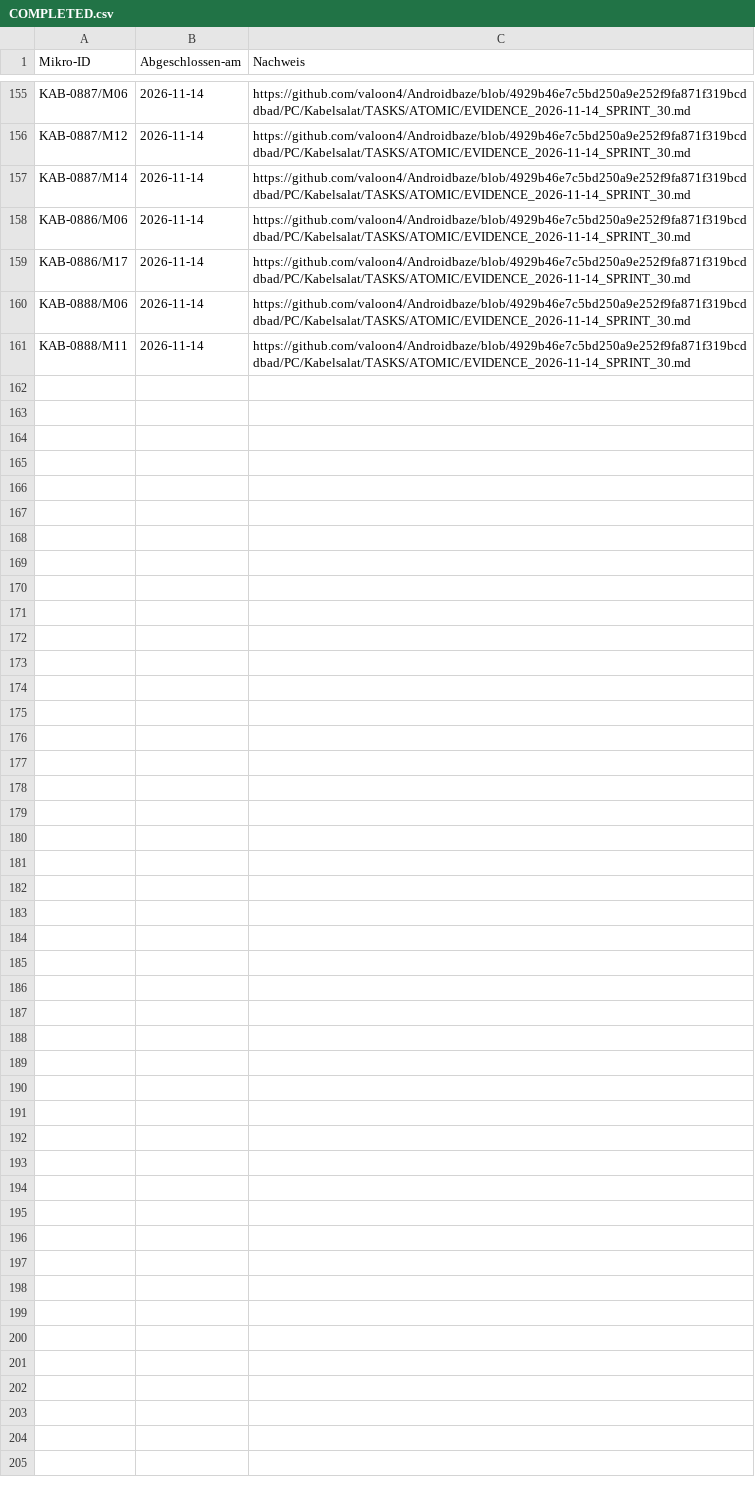
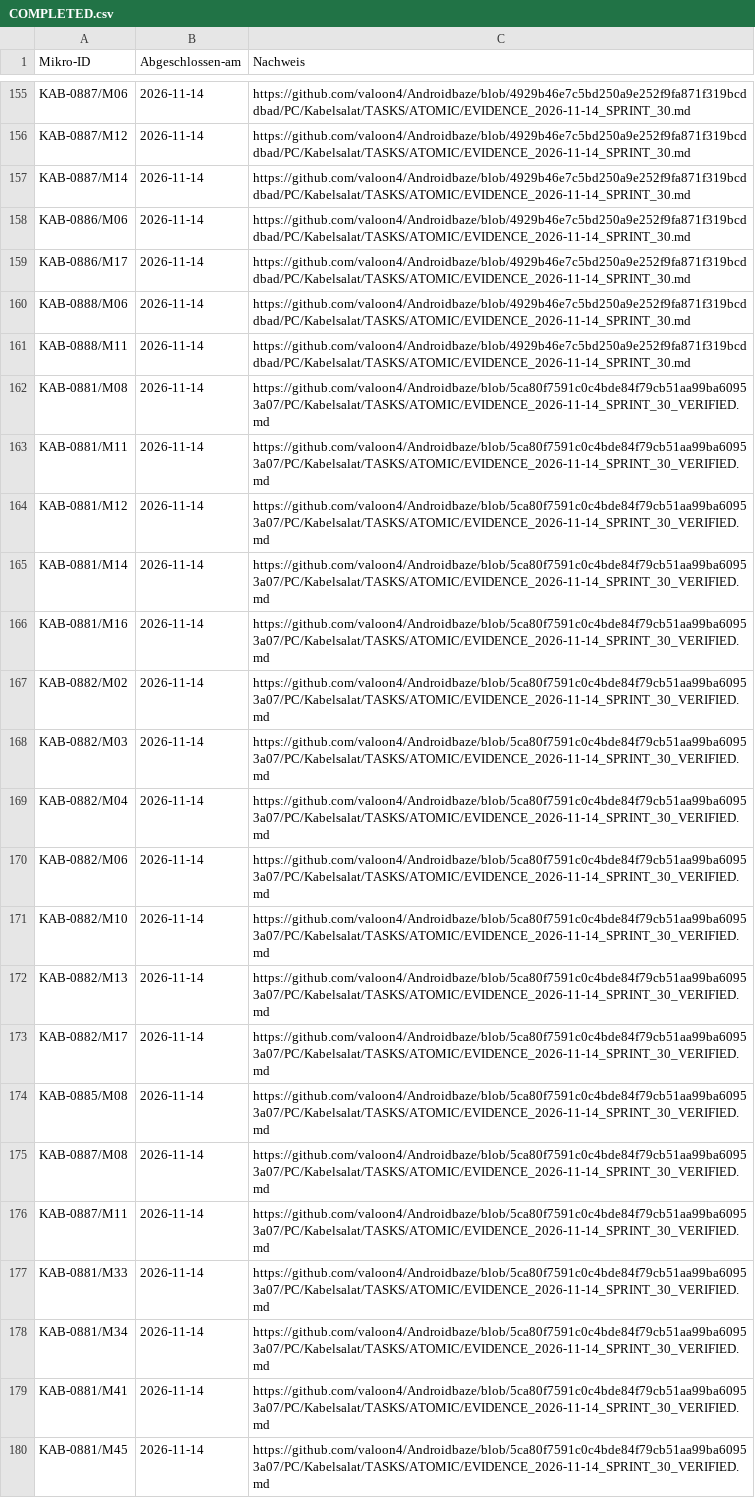
Before and after one commit to valoon4/Androidbaze, a CSV file: PC/Kabelsalat/TASKS/ATOMIC/COMPLETED.csv, drawn as a sheet; only a part is shown, gaps mark what is left out; the diff covers the shown part only; the diff names each change by its address in the sheet, - before the commit and + after, or states it on an @@ line.

Commit message:
chore(kabelsalat): 30 belegte Mikroprüfungen abschließen, ohne noch laufende Browserchecks abzuhaken

```diff
--- a/PC/Kabelsalat/TASKS/ATOMIC/COMPLETED.csv
+++ b/PC/Kabelsalat/TASKS/ATOMIC/COMPLETED.csv
+row 162: KAB-0881/M08 | 2026-11-14 | https://github.com/valoon4/Androidbaze/blob/5ca80f7591c0c4bde84f79cb51aa99ba60953a07/PC/Kabelsalat/TASKS/ATOMIC/EVIDENCE_2026-11-14_SPRINT_30_VERIFIED.md
+row 163: KAB-0881/M11 | 2026-11-14 | https://github.com/valoon4/Androidbaze/blob/5ca80f7591c0c4bde84f79cb51aa99ba60953a07/PC/Kabelsalat/TASKS/ATOMIC/EVIDENCE_2026-11-14_SPRINT_30_VERIFIED.md
+row 164: KAB-0881/M12 | 2026-11-14 | https://github.com/valoon4/Androidbaze/blob/5ca80f7591c0c4bde84f79cb51aa99ba60953a07/PC/Kabelsalat/TASKS/ATOMIC/EVIDENCE_2026-11-14_SPRINT_30_VERIFIED.md
+row 165: KAB-0881/M14 | 2026-11-14 | https://github.com/valoon4/Androidbaze/blob/5ca80f7591c0c4bde84f79cb51aa99ba60953a07/PC/Kabelsalat/TASKS/ATOMIC/EVIDENCE_2026-11-14_SPRINT_30_VERIFIED.md
+row 166: KAB-0881/M16 | 2026-11-14 | https://github.com/valoon4/Androidbaze/blob/5ca80f7591c0c4bde84f79cb51aa99ba60953a07/PC/Kabelsalat/TASKS/ATOMIC/EVIDENCE_2026-11-14_SPRINT_30_VERIFIED.md
+row 167: KAB-0882/M02 | 2026-11-14 | https://github.com/valoon4/Androidbaze/blob/5ca80f7591c0c4bde84f79cb51aa99ba60953a07/PC/Kabelsalat/TASKS/ATOMIC/EVIDENCE_2026-11-14_SPRINT_30_VERIFIED.md
+row 168: KAB-0882/M03 | 2026-11-14 | https://github.com/valoon4/Androidbaze/blob/5ca80f7591c0c4bde84f79cb51aa99ba60953a07/PC/Kabelsalat/TASKS/ATOMIC/EVIDENCE_2026-11-14_SPRINT_30_VERIFIED.md
+row 169: KAB-0882/M04 | 2026-11-14 | https://github.com/valoon4/Androidbaze/blob/5ca80f7591c0c4bde84f79cb51aa99ba60953a07/PC/Kabelsalat/TASKS/ATOMIC/EVIDENCE_2026-11-14_SPRINT_30_VERIFIED.md
+row 170: KAB-0882/M06 | 2026-11-14 | https://github.com/valoon4/Androidbaze/blob/5ca80f7591c0c4bde84f79cb51aa99ba60953a07/PC/Kabelsalat/TASKS/ATOMIC/EVIDENCE_2026-11-14_SPRINT_30_VERIFIED.md
+row 171: KAB-0882/M10 | 2026-11-14 | https://github.com/valoon4/Androidbaze/blob/5ca80f7591c0c4bde84f79cb51aa99ba60953a07/PC/Kabelsalat/TASKS/ATOMIC/EVIDENCE_2026-11-14_SPRINT_30_VERIFIED.md
+row 172: KAB-0882/M13 | 2026-11-14 | https://github.com/valoon4/Androidbaze/blob/5ca80f7591c0c4bde84f79cb51aa99ba60953a07/PC/Kabelsalat/TASKS/ATOMIC/EVIDENCE_2026-11-14_SPRINT_30_VERIFIED.md
+row 173: KAB-0882/M17 | 2026-11-14 | https://github.com/valoon4/Androidbaze/blob/5ca80f7591c0c4bde84f79cb51aa99ba60953a07/PC/Kabelsalat/TASKS/ATOMIC/EVIDENCE_2026-11-14_SPRINT_30_VERIFIED.md
+row 174: KAB-0885/M08 | 2026-11-14 | https://github.com/valoon4/Androidbaze/blob/5ca80f7591c0c4bde84f79cb51aa99ba60953a07/PC/Kabelsalat/TASKS/ATOMIC/EVIDENCE_2026-11-14_SPRINT_30_VERIFIED.md
+row 175: KAB-0887/M08 | 2026-11-14 | https://github.com/valoon4/Androidbaze/blob/5ca80f7591c0c4bde84f79cb51aa99ba60953a07/PC/Kabelsalat/TASKS/ATOMIC/EVIDENCE_2026-11-14_SPRINT_30_VERIFIED.md
+row 176: KAB-0887/M11 | 2026-11-14 | https://github.com/valoon4/Androidbaze/blob/5ca80f7591c0c4bde84f79cb51aa99ba60953a07/PC/Kabelsalat/TASKS/ATOMIC/EVIDENCE_2026-11-14_SPRINT_30_VERIFIED.md
+row 177: KAB-0881/M33 | 2026-11-14 | https://github.com/valoon4/Androidbaze/blob/5ca80f7591c0c4bde84f79cb51aa99ba60953a07/PC/Kabelsalat/TASKS/ATOMIC/EVIDENCE_2026-11-14_SPRINT_30_VERIFIED.md
+row 178: KAB-0881/M34 | 2026-11-14 | https://github.com/valoon4/Androidbaze/blob/5ca80f7591c0c4bde84f79cb51aa99ba60953a07/PC/Kabelsalat/TASKS/ATOMIC/EVIDENCE_2026-11-14_SPRINT_30_VERIFIED.md
+row 179: KAB-0881/M41 | 2026-11-14 | https://github.com/valoon4/Androidbaze/blob/5ca80f7591c0c4bde84f79cb51aa99ba60953a07/PC/Kabelsalat/TASKS/ATOMIC/EVIDENCE_2026-11-14_SPRINT_30_VERIFIED.md
+row 180: KAB-0881/M45 | 2026-11-14 | https://github.com/valoon4/Androidbaze/blob/5ca80f7591c0c4bde84f79cb51aa99ba60953a07/PC/Kabelsalat/TASKS/ATOMIC/EVIDENCE_2026-11-14_SPRINT_30_VERIFIED.md
```
Also changed, not shown: 11 added rows elsewhere in this file.
